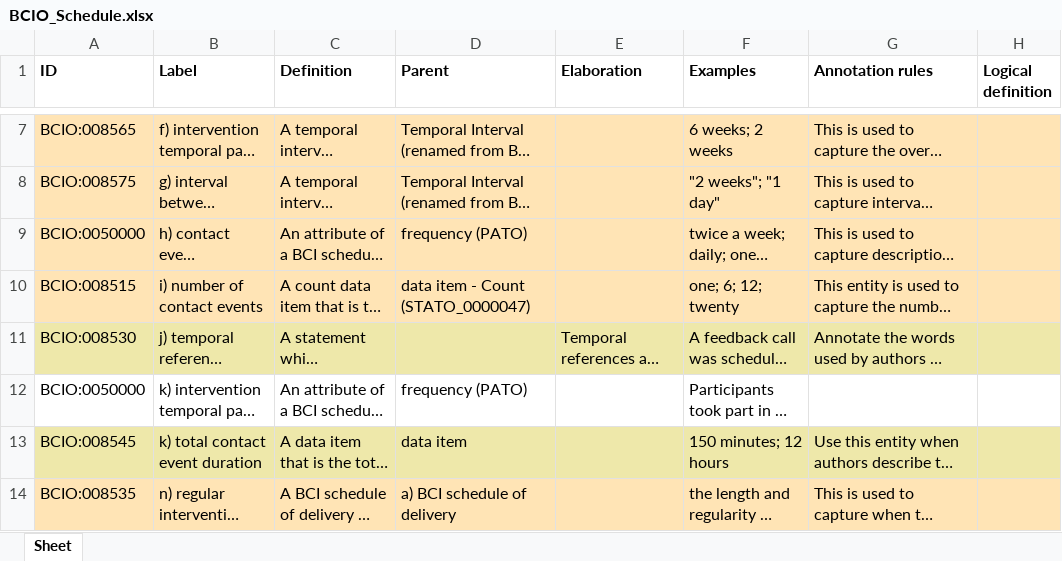
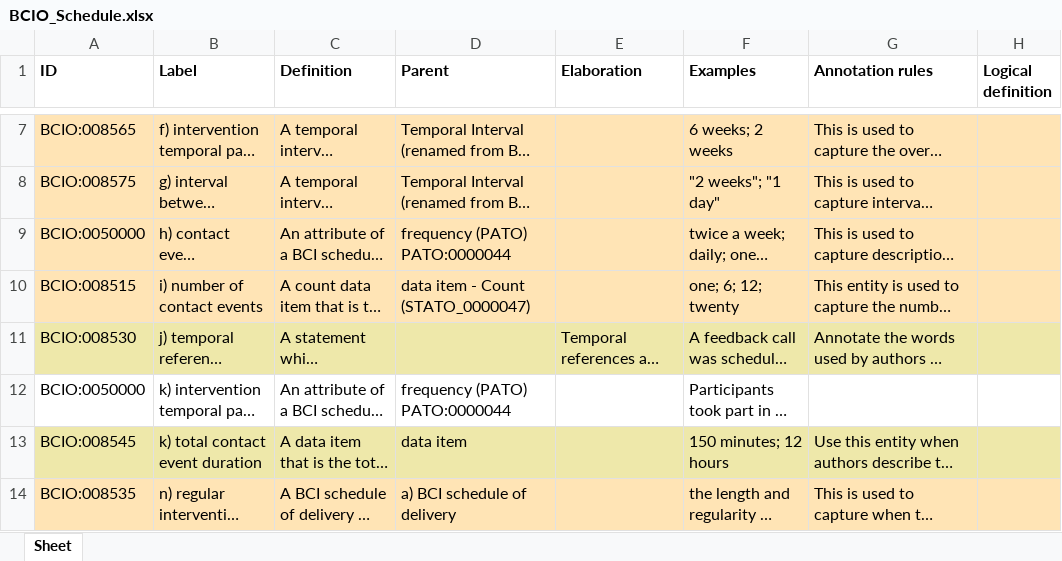
Before and after one commit to HumanBehaviourChangeProject/ontologies, an Excel workbook: Schedule/BCIO_Schedule.xlsx, sheet Sheet, drawn as a sheet; only a part is shown, gaps mark what is left out; long unchanged cells end in …; values as stored, in another font and other column widths than the file's, no borders; the diff names each change by its address in the sheet, - before the commit and + after, or states it on an @@ line.

Commit message:
Updating BCIO_Schedule.xlsx

```diff
--- a/Schedule/BCIO_Schedule.xlsx (sheet Sheet)
+++ b/Schedule/BCIO_Schedule.xlsx (sheet Sheet)
-D9 (Parent): frequency (PATO)
+D9 (Parent): frequency (PATO) PATO:0000044
-D12 (Parent): frequency (PATO)
+D12 (Parent): frequency (PATO) PATO:0000044
```
